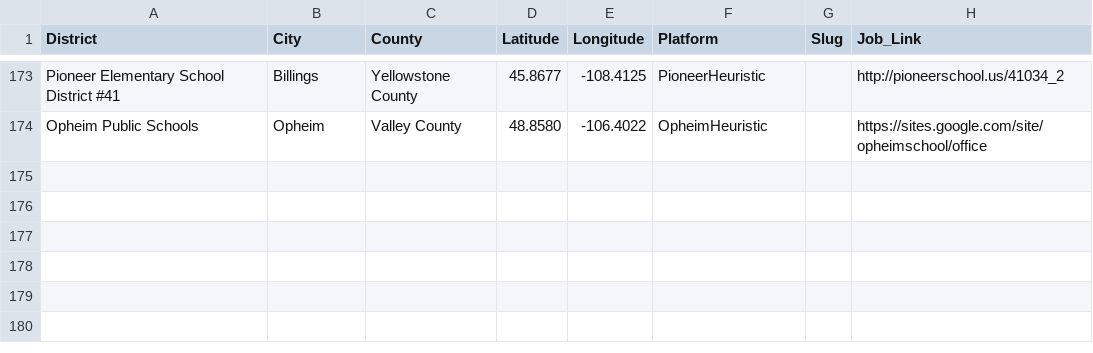
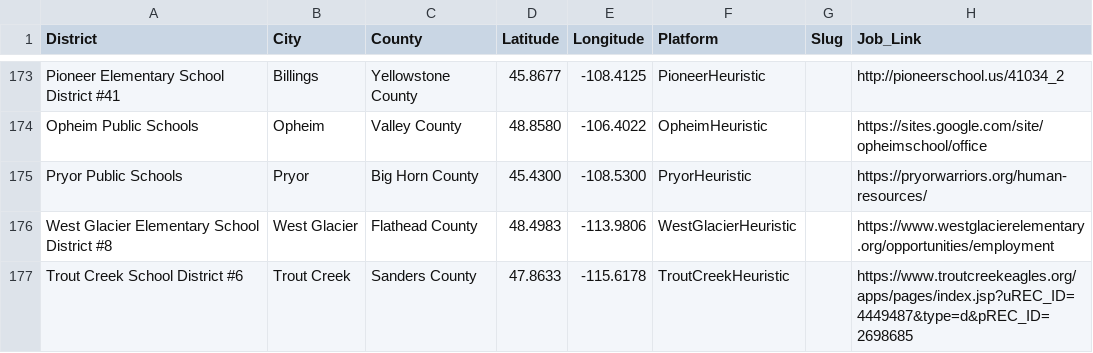
Before and after one commit to bostickmike/Montana-Education-Jobs-Dashboard, a CSV file: k12_district_registry.csv, drawn as a sheet; only a part is shown, gaps mark what is left out; the diff names each change by its address in the sheet, - before the commit and + after, or states it on an @@ line.

Commit message:
Add Pryor, West Glacier, and Trout Creek district scrapers (Batch 16)

```diff
--- a/k12_district_registry.csv
+++ b/k12_district_registry.csv
+row 175: Pryor Public Schools | Pryor | Big Horn County | 45.4300 | -108.5300 | PryorHeuristic |  | https://pryorwarriors.org/human-resources/
+row 176: West Glacier Elementary School District #8 | West Glacier | Flathead County | 48.4983 | -113.9806 | WestGlacierHeuristic |  | https://www.westglacierelementary.org/opportunities/employment
+row 177: Trout Creek School District #6 | Trout Creek | Sanders County | 47.8633 | -115.6178 | TroutCreekHeuristic |  | https://www.troutcreekeagles.org/apps/pages/index.jsp?uREC_ID=4449487&type=d&pREC_ID=2698685
```
Also changed, not shown: 9 other files.
